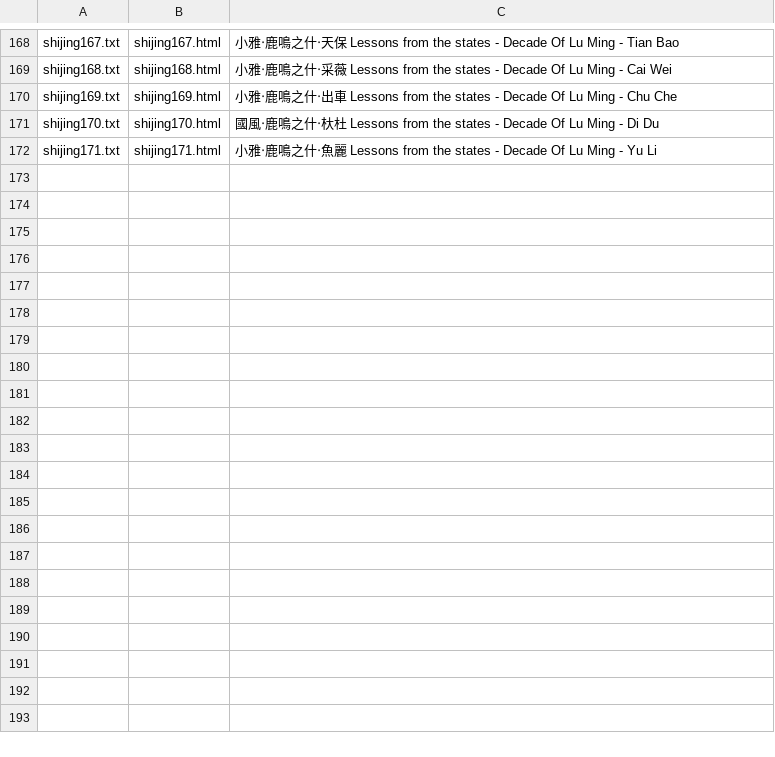
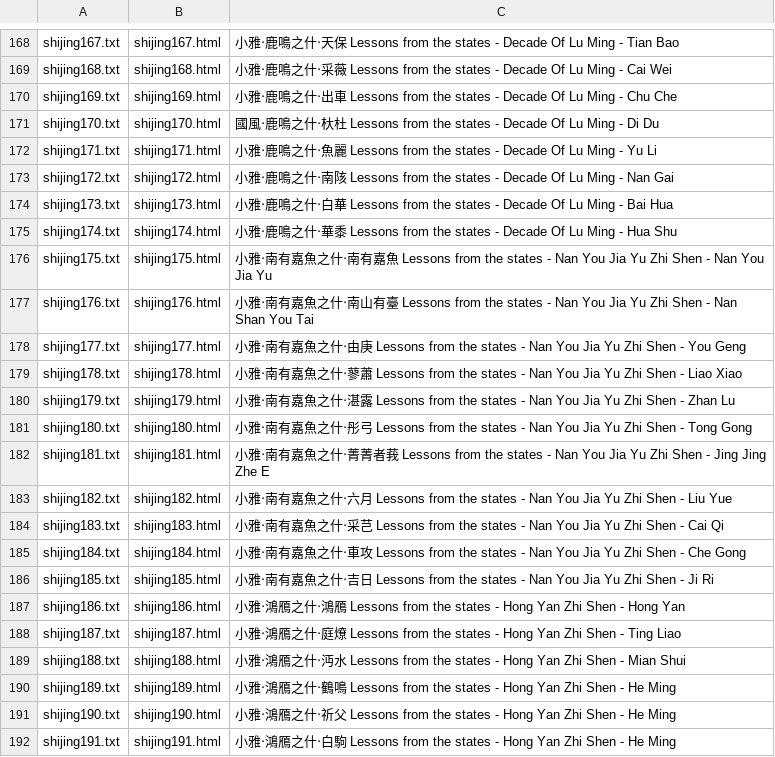
Before and after one commit to alexamies/chinesenotes.com, a CSV file: data/corpus/shijing.csv, drawn as a sheet; only a part is shown, gaps mark what is left out; the diff covers the shown part only; the diff names each change by its address in the sheet, - before the commit and + after, or states it on an @@ line.

```diff
--- a/data/corpus/shijing.csv
+++ b/data/corpus/shijing.csv
+row 173: shijing172.txt | shijing172.html | 小雅‧鹿鳴之什‧南陔 Lessons from the states - Decade Of Lu Ming - Nan Gai
+row 174: shijing173.txt | shijing173.html | 小雅‧鹿鳴之什‧白華 Lessons from the states - Decade Of Lu Ming - Bai Hua
+row 175: shijing174.txt | shijing174.html | 小雅‧鹿鳴之什‧華黍 Lessons from the states - Decade Of Lu Ming - Hua Shu
+row 176: shijing175.txt | shijing175.html | 小雅‧南有嘉魚之什‧南有嘉魚 Lessons from the states - Nan You Jia Yu Zhi Shen - Nan You Jia Yu
+row 177: shijing176.txt | shijing176.html | 小雅‧南有嘉魚之什‧南山有臺 Lessons from the states - Nan You Jia Yu Zhi Shen - Nan Shan You Tai
+row 178: shijing177.txt | shijing177.html | 小雅‧南有嘉魚之什‧由庚 Lessons from the states - Nan You Jia Yu Zhi Shen - You Geng
+row 179: shijing178.txt | shijing178.html | 小雅‧南有嘉魚之什‧蓼蕭 Lessons from the states - Nan You Jia Yu Zhi Shen - Liao Xiao
+row 180: shijing179.txt | shijing179.html | 小雅‧南有嘉魚之什‧湛露 Lessons from the states - Nan You Jia Yu Zhi Shen - Zhan Lu
+row 181: shijing180.txt | shijing180.html | 小雅‧南有嘉魚之什‧彤弓 Lessons from the states - Nan You Jia Yu Zhi Shen - Tong Gong
+row 182: shijing181.txt | shijing181.html | 小雅‧南有嘉魚之什‧菁菁者莪 Lessons from the states - Nan You Jia Yu Zhi Shen - Jing Jing Zhe E
+row 183: shijing182.txt | shijing182.html | 小雅‧南有嘉魚之什‧六月 Lessons from the states - Nan You Jia Yu Zhi Shen - Liu Yue
+row 184: shijing183.txt | shijing183.html | 小雅‧南有嘉魚之什‧采芑 Lessons from the states - Nan You Jia Yu Zhi Shen - Cai Qi
+row 185: shijing184.txt | shijing184.html | 小雅‧南有嘉魚之什‧車攻 Lessons from the states - Nan You Jia Yu Zhi Shen - Che Gong
+row 186: shijing185.txt | shijing185.html | 小雅‧南有嘉魚之什‧吉日 Lessons from the states - Nan You Jia Yu Zhi Shen - Ji Ri
+row 187: shijing186.txt | shijing186.html | 小雅‧鴻鴈之什‧鴻鴈 Lessons from the states - Hong Yan Zhi Shen - Hong Yan
+row 188: shijing187.txt | shijing187.html | 小雅‧鴻鴈之什‧庭燎 Lessons from the states - Hong Yan Zhi Shen - Ting Liao
+row 189: shijing188.txt | shijing188.html | 小雅‧鴻鴈之什‧沔水 Lessons from the states - Hong Yan Zhi Shen - Mian Shui
+row 190: shijing189.txt | shijing189.html | 小雅‧鴻鴈之什‧鶴鳴 Lessons from the states - Hong Yan Zhi Shen - He Ming
+row 191: shijing190.txt | shijing190.html | 小雅‧鴻鴈之什‧祈父 Lessons from the states - Hong Yan Zhi Shen - He Ming
+row 192: shijing191.txt | shijing191.html | 小雅‧鴻鴈之什‧白駒 Lessons from the states - Hong Yan Zhi Shen - He Ming
```
Also changed, not shown: 11 added rows elsewhere in this file, 31 other files.
